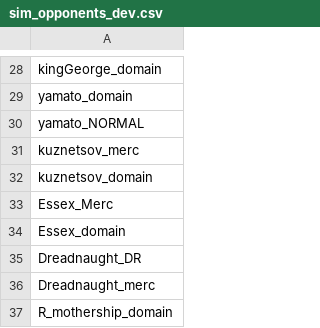
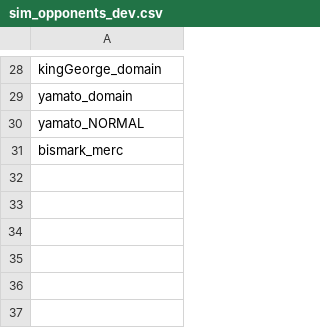
Before and after one commit to bryceOctovioOstrem/domainReformed, a CSV file: data/campaign/sim_opponents_dev.csv, drawn as a sheet; only a part is shown, gaps mark what is left out.

```diff
--- a/data/campaign/sim_opponents_dev.csv
+++ b/data/campaign/sim_opponents_dev.csv
@@ -30,8 +30,2 @@ yamato_domain
 yamato_NORMAL
-kuznetsov_merc
-kuznetsov_domain
-Essex_Merc
-Essex_domain
-Dreadnaught_DR
-Dreadnaught_merc
-R_mothership_domain
+bismark_merc
```
Also changed, not shown: data/campaign/sim_opponents.csv, data/hulls/ship_data.csv, 48 other files.
